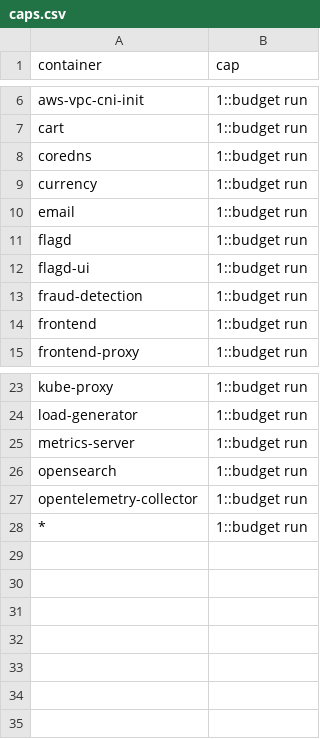
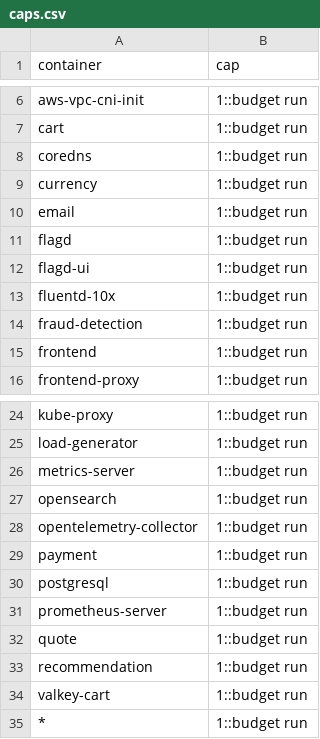
Before and after one commit to log-10x/config, a CSV file: log10x/policy/caps.csv, drawn as a sheet; only a part is shown, gaps mark what is left out.

```diff
--- a/log10x/policy/caps.csv
+++ b/log10x/policy/caps.csv
@@ -12,2 +12,3 @@ flagd,1::budget run
 flagd-ui,1::budget run
+fluentd-10x,1::budget run
 fraud-detection,1::budget run
@@ -27,2 +28,8 @@ opensearch,1::budget run
 opentelemetry-collector,1::budget run
+payment,1::budget run
+postgresql,1::budget run
+prometheus-server,1::budget run
+quote,1::budget run
+recommendation,1::budget run
+valkey-cart,1::budget run
 *,1::budget run
```
Also changed, not shown: log10x/policy/actions.csv, log10x/policy/totals.csv, 2 other files.
